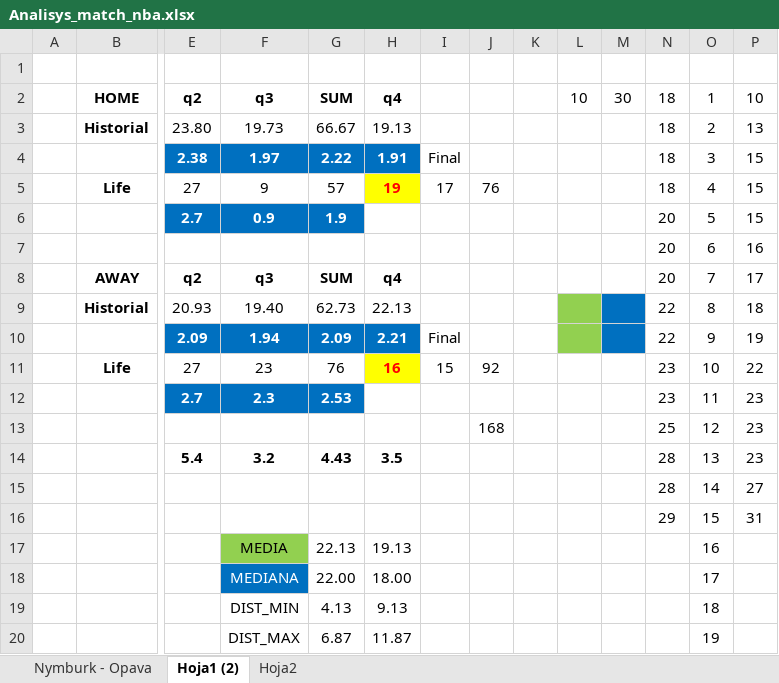
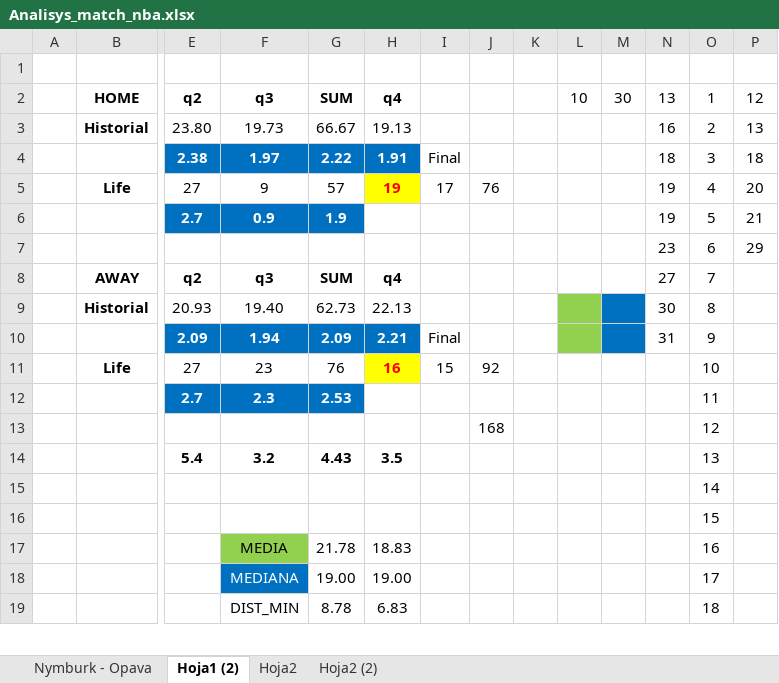
Before and after one commit to Yohan-Rodriguez/nba, an Excel workbook: 1 - No code/docs/Analisys_match_nba.xlsx, sheet Hoja1 (2), drawn as a sheet; only a part is shown, gaps mark what is left out; values as stored, in another font and other column widths than the file's, no borders; conditional formats not drawn; removed rows and columns are numbered as before the commit, all else as after; rows hold the shown columns only; the diff covers the shown part only; the diff names each change by its address in the sheet, - before the commit and + after, or states it on an @@ line.

```diff
--- a/1 - No code/docs/Analisys_match_nba.xlsx (sheet Hoja1 (2))
+++ b/1 - No code/docs/Analisys_match_nba.xlsx (sheet Hoja1 (2))
+sheet tab: Hoja2 (2)
-N2: 18
+N2: 13
-P2: 10
+P2: 12
-N3: 18
+N3: 16
-P4: 15
+P4: 18
-N5: 18
+N5: 19
-P5: 15
+P5: 20
-N6: 20
+N6: 19
-P6: 15
+P6: 21
-row 7:  |  |  |  |  |  |  |  |  |  |  | 20 | 6 | 16
+row 7:  |  |  |  |  |  |  |  |  |  |  | 23 | 6 | 29
-N8: 20
+N8: 27
-P8: 17
+P8: (empty)
-N9: 22
+N9: 30
-P9: 18
+P9: (empty)
-N10: 22
+N10: 31
-P10: 19
+P10: (empty)
-N11:N12: 23
+N11:N12: (empty)
-P11: 22
+P11: (empty)
-P12:P14: 23
+P12:P14: (empty)
-N13: 25
+N13: (empty)
-N14: 28
+N14: (empty)
-row 15:  |  |  |  |  |  |  |  |  |  |  | 28 | 14 | 27
-row 16:  |  |  |  |  |  |  |  |  |  |  | 29 | 15 | 31
-row 17:  |  |  | MEDIA | 22.13 | 19.13 |  |  |  |  |  |  | 16
-row 18:  |  |  | MEDIANA | 22.00 | 18.00 |  |  |  |  |  |  | 17
-row 19:  |  |  | DIST_MIN | 4.13 | 9.13 |  |  |  |  |  |  | 18
-row 20:  |  |  | DIST_MAX | 6.87 | 11.87 |  |  |  |  |  |  | 19
+row 15:  |  |  |  |  |  |  |  |  |  |  |  | 14
+row 16:  |  |  |  |  |  |  |  |  |  |  |  | 15
+row 17:  |  |  | MEDIA | 21.78 | 18.83 |  |  |  |  |  |  | 16
+row 18:  |  |  | MEDIANA | 19.00 | 19.00 |  |  |  |  |  |  | 17
+row 19:  |  |  | DIST_MIN | 8.78 | 6.83 |  |  |  |  |  |  | 18
```
Also changed, not shown: 1 added row elsewhere in this sheet, sheet Hoja2, 10 other files.
